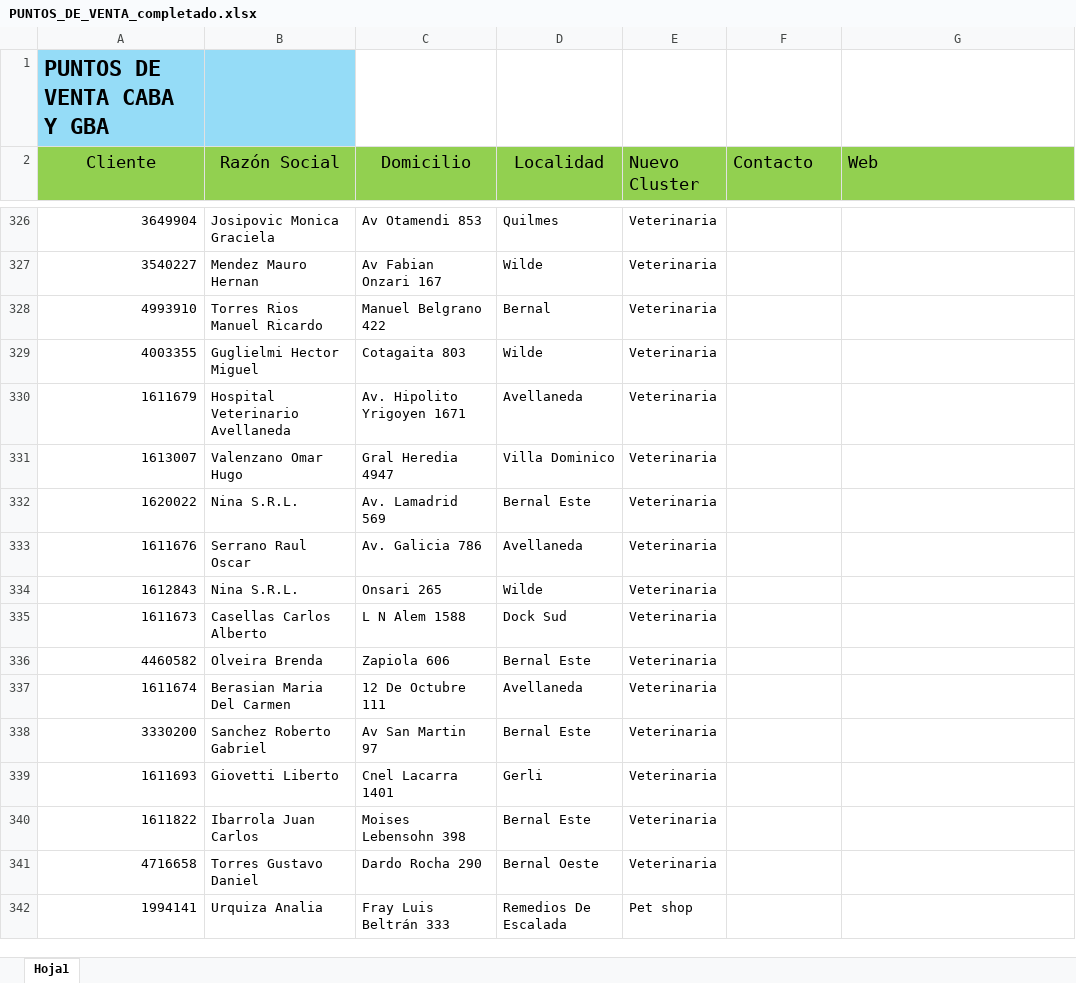
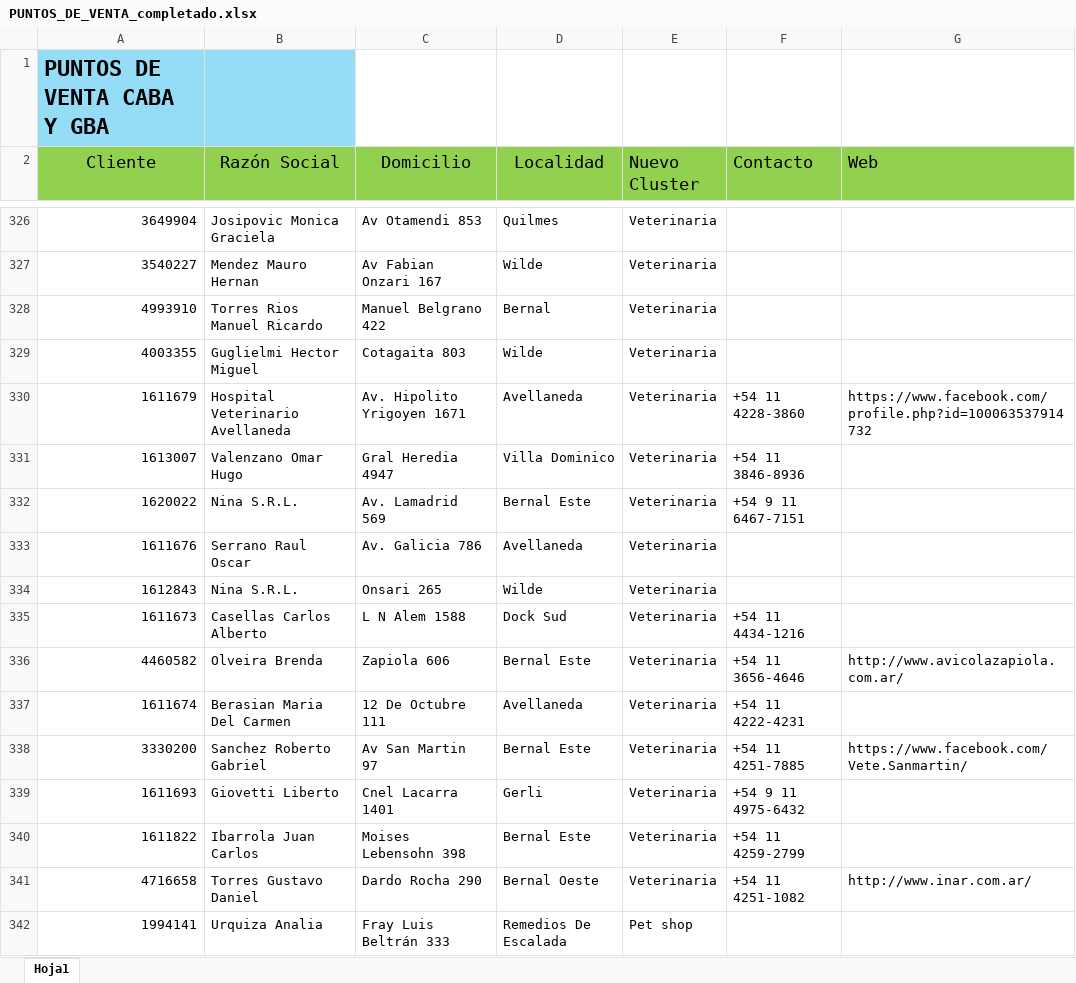
Before and after one commit to facucasalanguida-dotcom/web.proyecto.vivienda, an Excel workbook: PUNTOS_DE_VENTA_completado.xlsx, sheet Hoja1, drawn as a sheet; only a part is shown, gaps mark what is left out; values as stored, in another font and other column widths than the file's, no borders; the diff covers the shown part only; the diff names each change by its address in the sheet, - before the commit and + after, or states it on an @@ line.

```diff
--- a/PUNTOS_DE_VENTA_completado.xlsx (sheet Hoja1)
+++ b/PUNTOS_DE_VENTA_completado.xlsx (sheet Hoja1)
-F330 (Contacto): (empty)
+F330 (Contacto): +54 11 4228-3860
-G330 (Web): (empty)
+G330 (Web): https://www.facebook.com/profile.php?id=100063537914732
-F331 (Contacto): (empty)
+F331 (Contacto): +54 11 3846-8936
-F332 (Contacto): (empty)
+F332 (Contacto): +54 9 11 6467-7151
-F335 (Contacto): (empty)
+F335 (Contacto): +54 11 4434-1216
-F336 (Contacto): (empty)
+F336 (Contacto): +54 11 3656-4646
-G336 (Web): (empty)
+G336 (Web): http://www.avicolazapiola.com.ar/
-F337 (Contacto): (empty)
+F337 (Contacto): +54 11 4222-4231
-F338 (Contacto): (empty)
+F338 (Contacto): +54 11 4251-7885
-G338 (Web): (empty)
+G338 (Web): https://www.facebook.com/Vete.Sanmartin/
-F339 (Contacto): (empty)
+F339 (Contacto): +54 9 11 4975-6432
-F340 (Contacto): (empty)
+F340 (Contacto): +54 11 4259-2799
-F341 (Contacto): (empty)
+F341 (Contacto): +54 11 4251-1082
-G341 (Web): (empty)
+G341 (Web): http://www.inar.com.ar/
```
Also changed, not shown: 53 edited cells elsewhere in this sheet, 1 other file.
